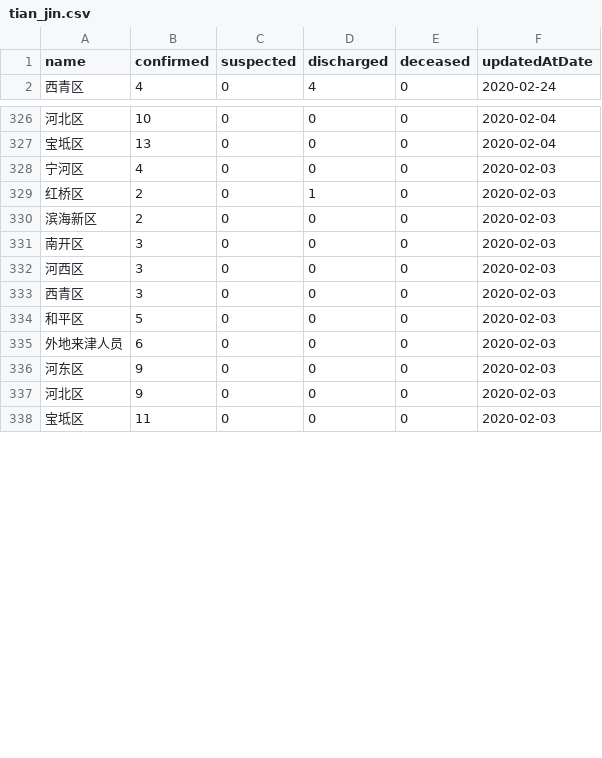
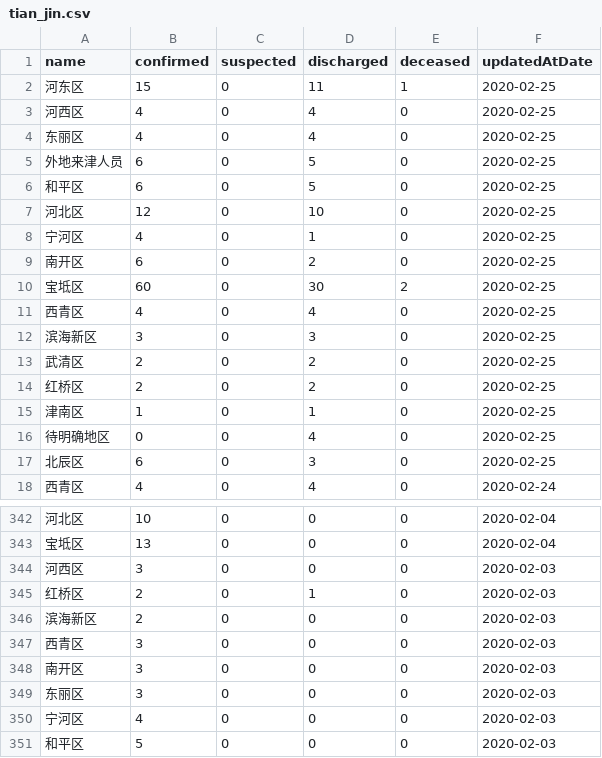
Before and after one commit to fantasticfears-stage/ncov-zh, a CSV file: public/data/provinces/tian_jin.csv, drawn as a sheet; only a part is shown, gaps mark what is left out; the shorter side is filled out with more unchanged rows; the diff covers the shown part only.

```diff
--- a/public/data/provinces/tian_jin.csv
+++ b/public/data/provinces/tian_jin.csv
@@ -1,2 +1,18 @@
 name,confirmed,suspected,discharged,deceased,updatedAtDate
+河东区,15,0,11,1,2020-02-25
+河西区,4,0,4,0,2020-02-25
+东丽区,4,0,4,0,2020-02-25
+外地来津人员,6,0,5,0,2020-02-25
+和平区,6,0,5,0,2020-02-25
+河北区,12,0,10,0,2020-02-25
+宁河区,4,0,1,0,2020-02-25
+南开区,6,0,2,0,2020-02-25
+宝坻区,60,0,30,2,2020-02-25
+西青区,4,0,4,0,2020-02-25
+滨海新区,3,0,3,0,2020-02-25
+武清区,2,0,2,0,2020-02-25
+红桥区,2,0,2,0,2020-02-25
+津南区,1,0,1,0,2020-02-25
+待明确地区,0,0,4,0,2020-02-25
+北辰区,6,0,3,0,2020-02-25
 西青区,4,0,4,0,2020-02-24
@@ -327,8 +343,9 @@ name,confirmed,suspected,discharged,deceased,updatedAtDate
 宝坻区,13,0,0,0,2020-02-04
-宁河区,4,0,0,0,2020-02-03
+河西区,3,0,0,0,2020-02-03
 红桥区,2,0,1,0,2020-02-03
 滨海新区,2,0,0,0,2020-02-03
+西青区,3,0,0,0,2020-02-03
 南开区,3,0,0,0,2020-02-03
-河西区,3,0,0,0,2020-02-03
-西青区,3,0,0,0,2020-02-03
+东丽区,3,0,0,0,2020-02-03
+宁河区,4,0,0,0,2020-02-03
 和平区,5,0,0,0,2020-02-03
```
Also changed, not shown: 85 moved rows elsewhere in this file, public/data/provinces.csv, public/data/provinces/guang_xi.csv, 28 other files.
